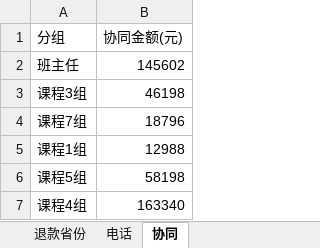
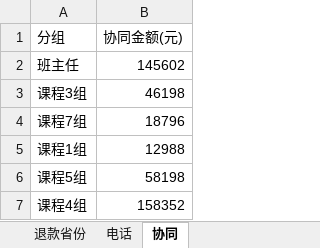
Before and after one commit to fannyqian/my-dashbord-for-guanxin, an Excel workbook: 导出_总表.xlsx, sheet 协同, drawn as a sheet; values as stored, in another font and other column widths than the file's, no borders; the diff names each change by its address in the sheet, - before the commit and + after, or states it on an @@ line.

```diff
--- a/导出_总表.xlsx (sheet 协同)
+++ b/导出_总表.xlsx (sheet 协同)
-B7 (协同金额(元)): 163340
+B7 (协同金额(元)): 158352
```
Also changed, not shown: sheet 总表, 产品分析_导出.xlsx, 导出_按分组.xlsx, 5 other files.
